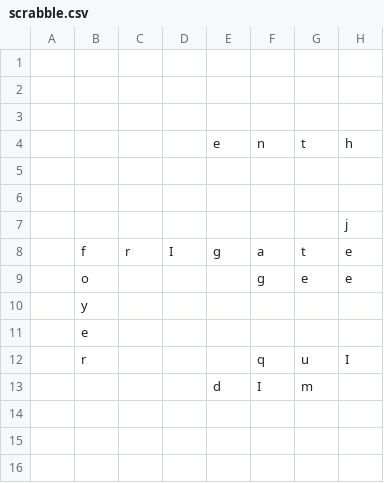
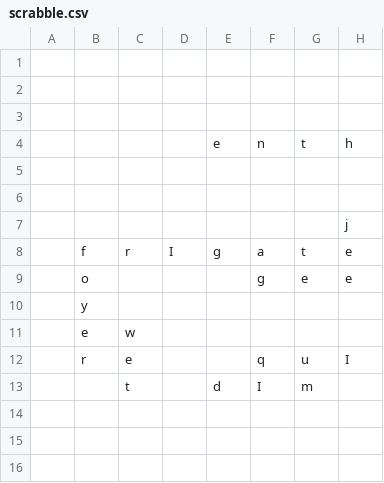
Before and after one commit to daflad/scrabble.nehpets.co.uk, a CSV file: scrabble.csv, drawn as a sheet; only a part is shown; the diff names each change by its address in the sheet, - before the commit and + after, or states it on an @@ line.

Commit message:
game update

```diff
--- a/scrabble.csv
+++ b/scrabble.csv
-C11: (empty)
+C11: w
-C12: (empty)
+C12: e
-C13: (empty)
+C13: t
```
